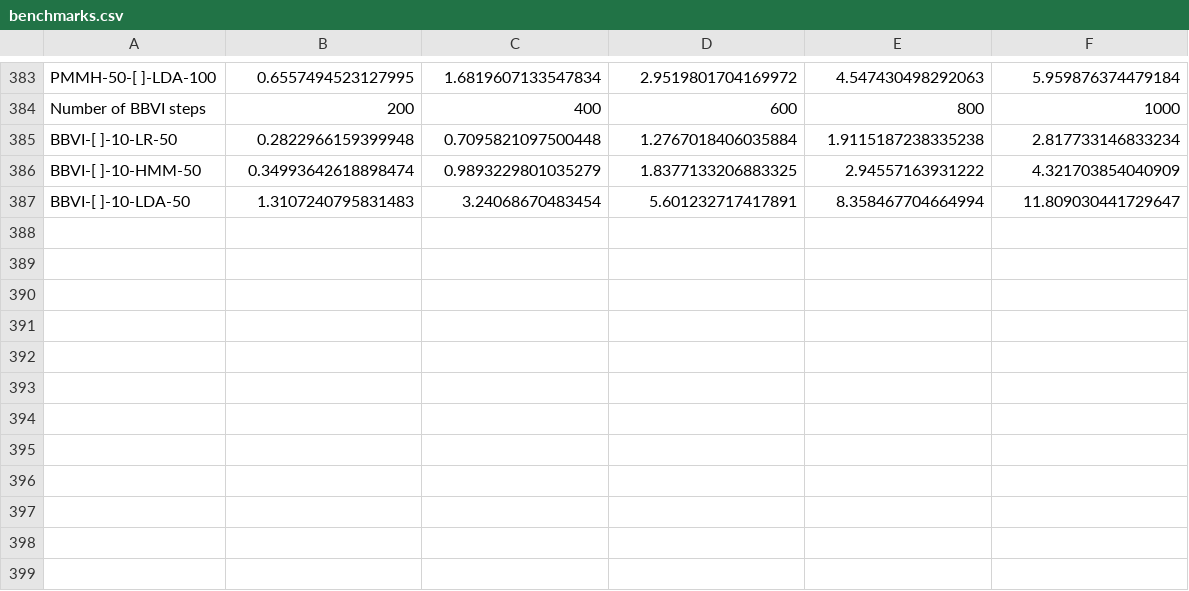
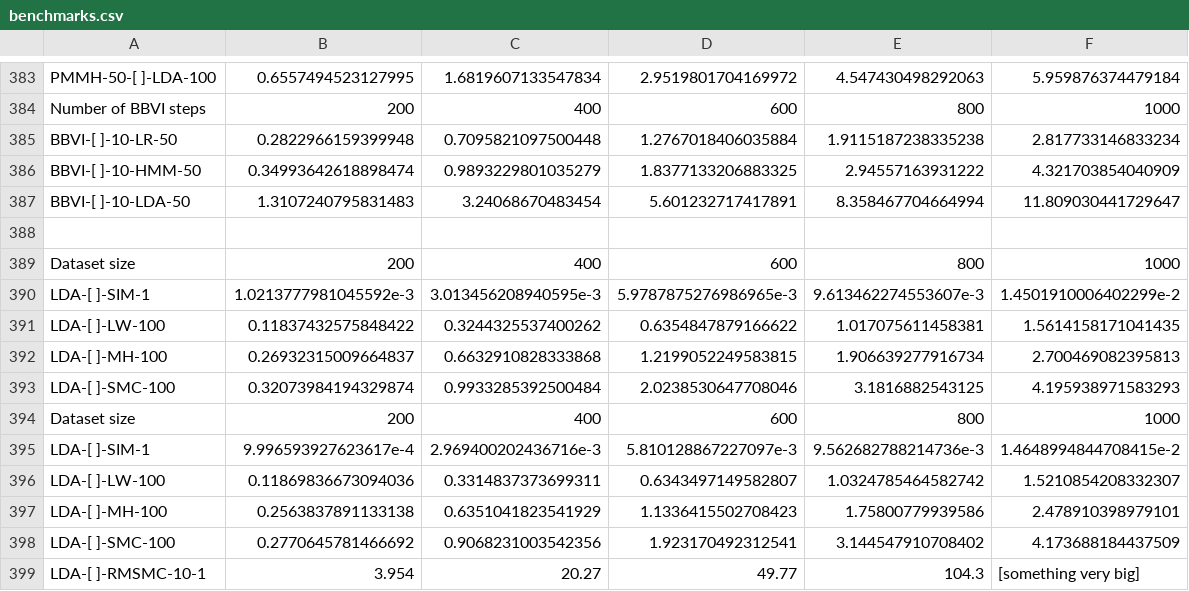
Before and after one commit to min-nguyen/prob-fx-2, a CSV file: examples/benchmarks/benchmarks.csv, drawn as a sheet; only a part is shown, gaps mark what is left out; the diff names each change by its address in the sheet, - before the commit and + after, or states it on an @@ line.

Commit message:
[Added] Arithmetic operations for DiffDistributions + [Correction/Update] LDA example programs now 'take' the correct number of 'n_words' from the document data

```diff
--- a/examples/benchmarks/benchmarks.csv
+++ b/examples/benchmarks/benchmarks.csv
+row 388: (empty)
+row 389: Dataset size | 200 | 400 | 600 | 800 | 1000
+row 390: LDA-[ ]-SIM-1 | 1.0213777981045592e-3 | 3.013456208940595e-3 | 5.9787875276986965e-3 | 9.613462274553607e-3 | 1.4501910006402299e-2
+row 391: LDA-[ ]-LW-100 | 0.11837432575848422 | 0.3244325537400262 | 0.6354847879166622 | 1.017075611458381 | 1.5614158171041435
+row 392: LDA-[ ]-MH-100 | 0.26932315009664837 | 0.6632910828333868 | 1.2199052249583815 | 1.906639277916734 | 2.700469082395813
+row 393: LDA-[ ]-SMC-100 | 0.32073984194329874 | 0.9933285392500484 | 2.0238530647708046 | 3.1816882543125 | 4.195938971583293
+row 394: Dataset size | 200 | 400 | 600 | 800 | 1000
+row 395: LDA-[ ]-SIM-1 | 9.996593927623617e-4 | 2.969400202436716e-3 | 5.810128867227097e-3 | 9.562682788214736e-3 | 1.4648994844708415e-2
+row 396: LDA-[ ]-LW-100 | 0.11869836673094036 | 0.3314837373699311 | 0.6343497149582807 | 1.0324785464582742 | 1.5210854208332307
+row 397: LDA-[ ]-MH-100 | 0.2563837891133138 | 0.6351041823541929 | 1.1336415502708423 | 1.75800779939586 | 2.478910398979101
+row 398: LDA-[ ]-SMC-100 | 0.2770645781466692 | 0.9068231003542356 | 1.923170492312541 | 3.144547910708402 | 4.173688184437509
+row 399: LDA-[ ]-RMSMC-10-1 | 3.954 | 20.27 | 49.77 | 104.3 | [something very big]
```
Also changed, not shown: 15 other files.
